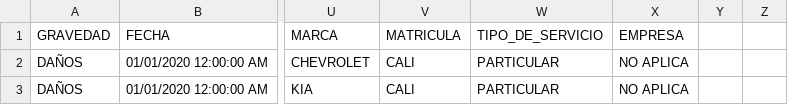
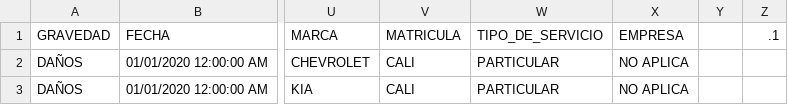
Before and after one commit to leoperezx/accidentes, a CSV file: dataset.csv, drawn as a sheet; only a part is shown, gaps mark what is left out; the diff names each change by its address in the sheet, - before the commit and + after, or states it on an @@ line.

```diff
--- a/dataset.csv
+++ b/dataset.csv
-Z1: (empty)
+Z1: .1
```
Also changed, not shown: 4 other files.
